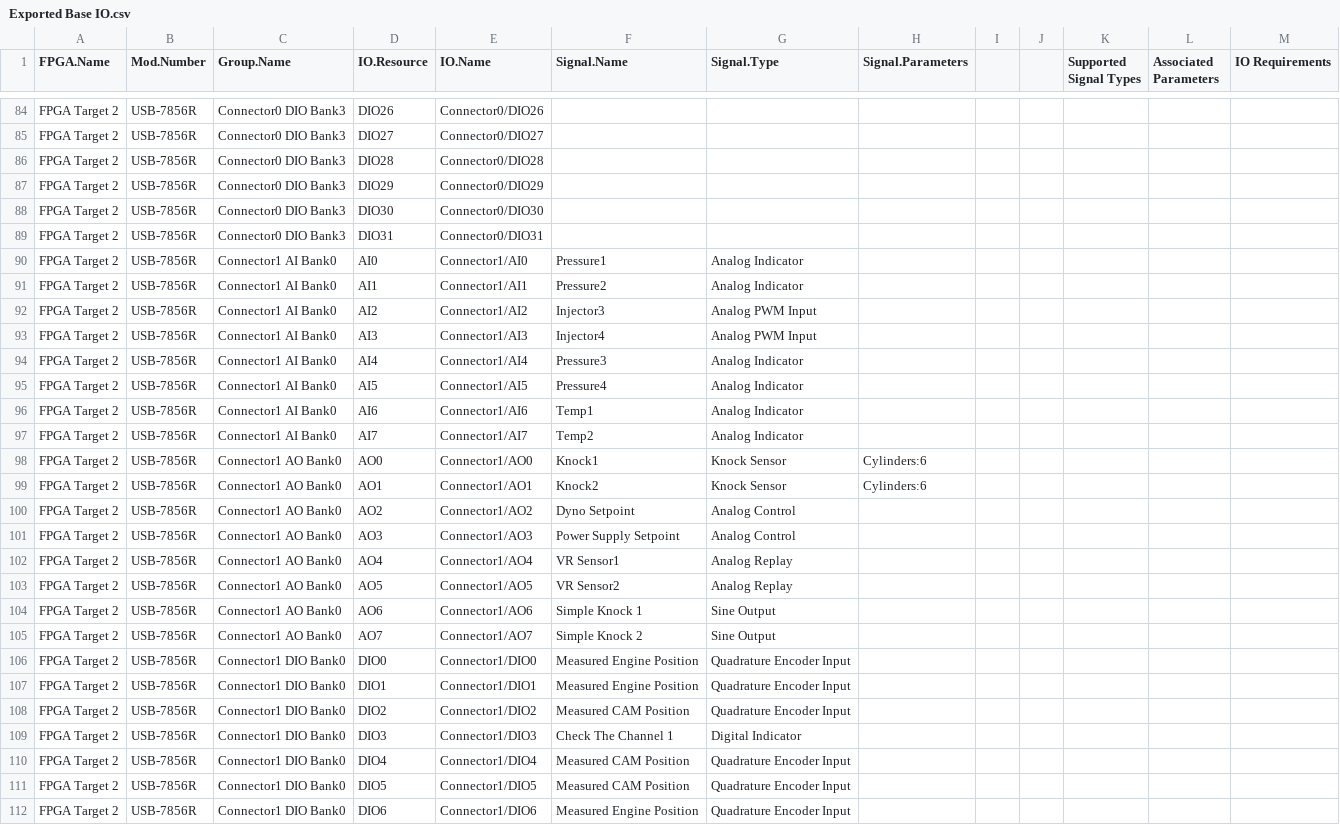
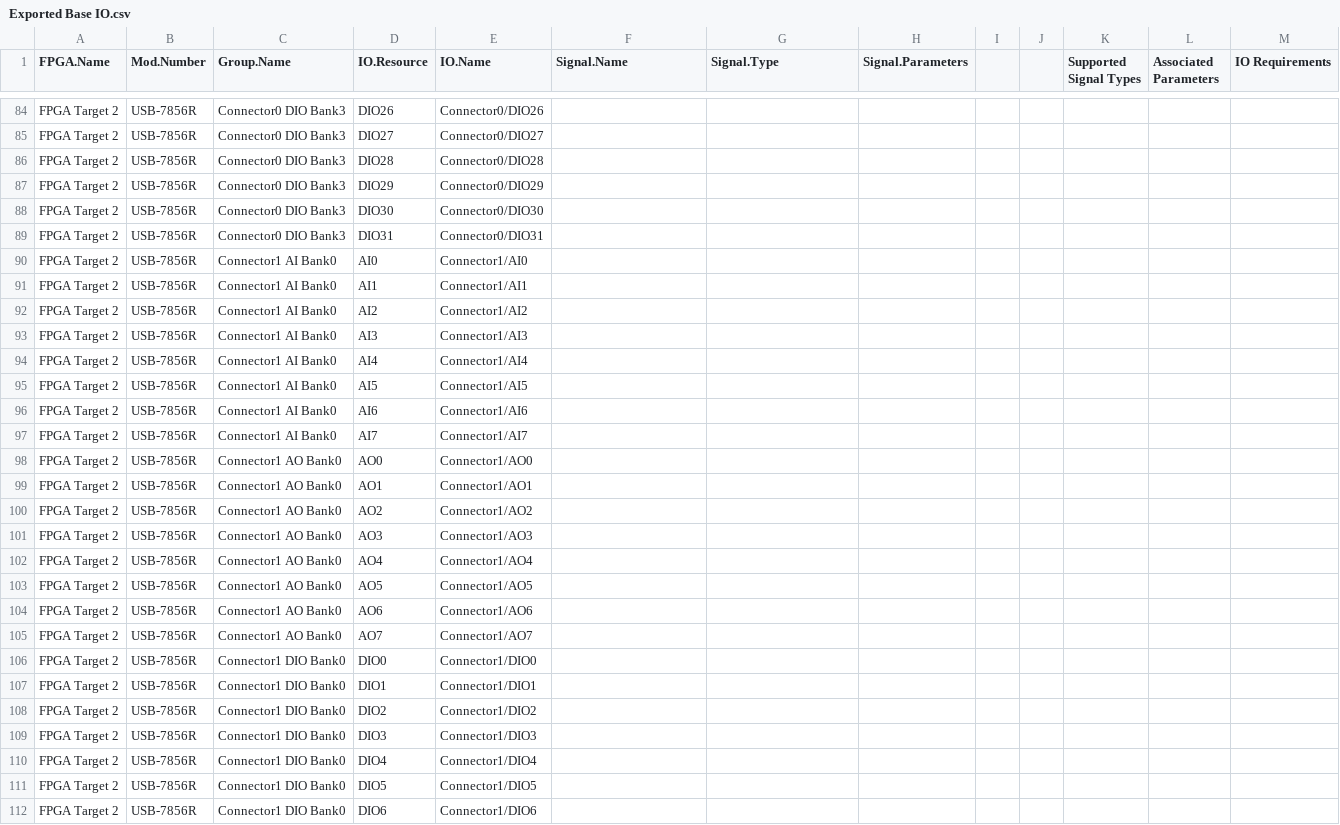
Before and after one commit to NISystemsEngineering/ni-LunchAndLearn-ScriptLvFpgaFromCsvExamples, a CSV file: Source/Testing/R Series + cRIO/Exported Base IO.csv, drawn as a sheet; only a part is shown, gaps mark what is left out; the diff covers the shown part only.

```diff
--- a/Source/Testing/R Series + cRIO/Exported Base IO.csv
+++ b/Source/Testing/R Series + cRIO/Exported Base IO.csv
@@ -89,24 +89,24 @@ FPGA Target 2,USB-7856R,Connector0 DIO Bank3,DIO30,Connector0/DIO30,,,,,,,,
 FPGA Target 2,USB-7856R,Connector0 DIO Bank3,DIO31,Connector0/DIO31,,,,,,,,
-FPGA Target 2,USB-7856R,Connector1 AI Bank0,AI0,Connector1/AI0,Pressure1,Analog Indicator,,,,,,
-FPGA Target 2,USB-7856R,Connector1 AI Bank0,AI1,Connector1/AI1,Pressure2,Analog Indicator,,,,,,
-FPGA Target 2,USB-7856R,Connector1 AI Bank0,AI2,Connector1/AI2,Injector3,Analog PWM Input,,,,,,
-FPGA Target 2,USB-7856R,Connector1 AI Bank0,AI3,Connector1/AI3,Injector4,Analog PWM Input,,,,,,
-FPGA Target 2,USB-7856R,Connector1 AI Bank0,AI4,Connector1/AI4,Pressure3,Analog Indicator,,,,,,
-FPGA Target 2,USB-7856R,Connector1 AI Bank0,AI5,Connector1/AI5,Pressure4,Analog Indicator,,,,,,
-FPGA Target 2,USB-7856R,Connector1 AI Bank0,AI6,Connector1/AI6,Temp1,Analog Indicator,,,,,,
-FPGA Target 2,USB-7856R,Connector1 AI Bank0,AI7,Connector1/AI7,Temp2,Analog Indicator,,,,,,
-FPGA Target 2,USB-7856R,Connector1 AO Bank0,AO0,Connector1/AO0,Knock1,Knock Sensor,Cylinders:6,,,,,
-FPGA Target 2,USB-7856R,Connector1 AO Bank0,AO1,Connector1/AO1,Knock2,Knock Sensor,Cylinders:6,,,,,
-FPGA Target 2,USB-7856R,Connector1 AO Bank0,AO2,Connector1/AO2,Dyno Setpoint,Analog Control,,,,,,
-FPGA Target 2,USB-7856R,Connector1 AO Bank0,AO3,Connector1/AO3,Power Supply Setpoint,Analog Control,,,,,,
-FPGA Target 2,USB-7856R,Connector1 AO Bank0,AO4,Connector1/AO4,VR Sensor1,Analog Replay,,,,,,
-FPGA Target 2,USB-7856R,Connector1 AO Bank0,AO5,Connector1/AO5,VR Sensor2,Analog Replay,,,,,,
-FPGA Target 2,USB-7856R,Connector1 AO Bank0,AO6,Connector1/AO6,Simple Knock 1,Sine Output,,,,,,
-FPGA Target 2,USB-7856R,Connector1 AO Bank0,AO7,Connector1/AO7,Simple Knock 2,Sine Output,,,,,,
-FPGA Target 2,USB-7856R,Connector1 DIO Bank0,DIO0,Connector1/DIO0,Measured Engine Position,Quadrature Encoder Input,,,,,,
-FPGA Target 2,USB-7856R,Connector1 DIO Bank0,DIO1,Connector1/DIO1,Measured Engine Position,Quadrature Encoder Input,,,,,,
-FPGA Target 2,USB-7856R,Connector1 DIO Bank0,DIO2,Connector1/DIO2,Measured CAM Position,Quadrature Encoder Input,,,,,,
-FPGA Target 2,USB-7856R,Connector1 DIO Bank0,DIO3,Connector1/DIO3,Check The Channel 1,Digital Indicator,,,,,,
-FPGA Target 2,USB-7856R,Connector1 DIO Bank0,DIO4,Connector1/DIO4,Measured CAM Position,Quadrature Encoder Input,,,,,,
-FPGA Target 2,USB-7856R,Connector1 DIO Bank0,DIO5,Connector1/DIO5,Measured CAM Position,Quadrature Encoder Input,,,,,,
-FPGA Target 2,USB-7856R,Connector1 DIO Bank0,DIO6,Connector1/DIO6,Measured Engine Position,Quadrature Encoder Input,,,,,,
+FPGA Target 2,USB-7856R,Connector1 AI Bank0,AI0,Connector1/AI0,,,,,,,,
+FPGA Target 2,USB-7856R,Connector1 AI Bank0,AI1,Connector1/AI1,,,,,,,,
+FPGA Target 2,USB-7856R,Connector1 AI Bank0,AI2,Connector1/AI2,,,,,,,,
+FPGA Target 2,USB-7856R,Connector1 AI Bank0,AI3,Connector1/AI3,,,,,,,,
+FPGA Target 2,USB-7856R,Connector1 AI Bank0,AI4,Connector1/AI4,,,,,,,,
+FPGA Target 2,USB-7856R,Connector1 AI Bank0,AI5,Connector1/AI5,,,,,,,,
+FPGA Target 2,USB-7856R,Connector1 AI Bank0,AI6,Connector1/AI6,,,,,,,,
+FPGA Target 2,USB-7856R,Connector1 AI Bank0,AI7,Connector1/AI7,,,,,,,,
+FPGA Target 2,USB-7856R,Connector1 AO Bank0,AO0,Connector1/AO0,,,,,,,,
+FPGA Target 2,USB-7856R,Connector1 AO Bank0,AO1,Connector1/AO1,,,,,,,,
+FPGA Target 2,USB-7856R,Connector1 AO Bank0,AO2,Connector1/AO2,,,,,,,,
+FPGA Target 2,USB-7856R,Connector1 AO Bank0,AO3,Connector1/AO3,,,,,,,,
+FPGA Target 2,USB-7856R,Connector1 AO Bank0,AO4,Connector1/AO4,,,,,,,,
+FPGA Target 2,USB-7856R,Connector1 AO Bank0,AO5,Connector1/AO5,,,,,,,,
+FPGA Target 2,USB-7856R,Connector1 AO Bank0,AO6,Connector1/AO6,,,,,,,,
+FPGA Target 2,USB-7856R,Connector1 AO Bank0,AO7,Connector1/AO7,,,,,,,,
+FPGA Target 2,USB-7856R,Connector1 DIO Bank0,DIO0,Connector1/DIO0,,,,,,,,
+FPGA Target 2,USB-7856R,Connector1 DIO Bank0,DIO1,Connector1/DIO1,,,,,,,,
+FPGA Target 2,USB-7856R,Connector1 DIO Bank0,DIO2,Connector1/DIO2,,,,,,,,
+FPGA Target 2,USB-7856R,Connector1 DIO Bank0,DIO3,Connector1/DIO3,,,,,,,,
+FPGA Target 2,USB-7856R,Connector1 DIO Bank0,DIO4,Connector1/DIO4,,,,,,,,
+FPGA Target 2,USB-7856R,Connector1 DIO Bank0,DIO5,Connector1/DIO5,,,,,,,,
+FPGA Target 2,USB-7856R,Connector1 DIO Bank0,DIO6,Connector1/DIO6,,,,,,,,
```
Also changed, not shown: 150 edited cells elsewhere in this file, 10 other files.
